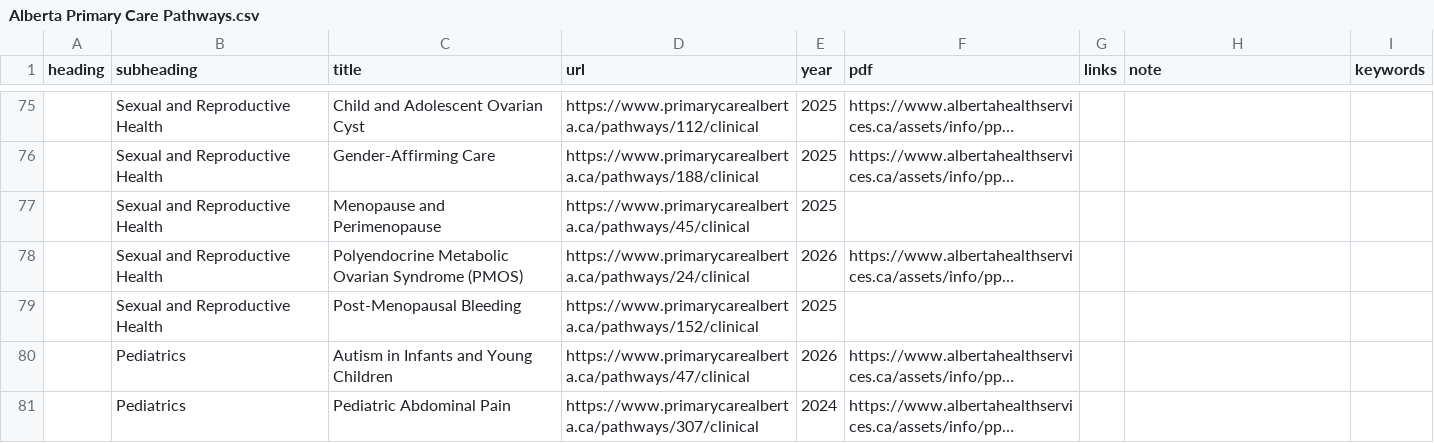
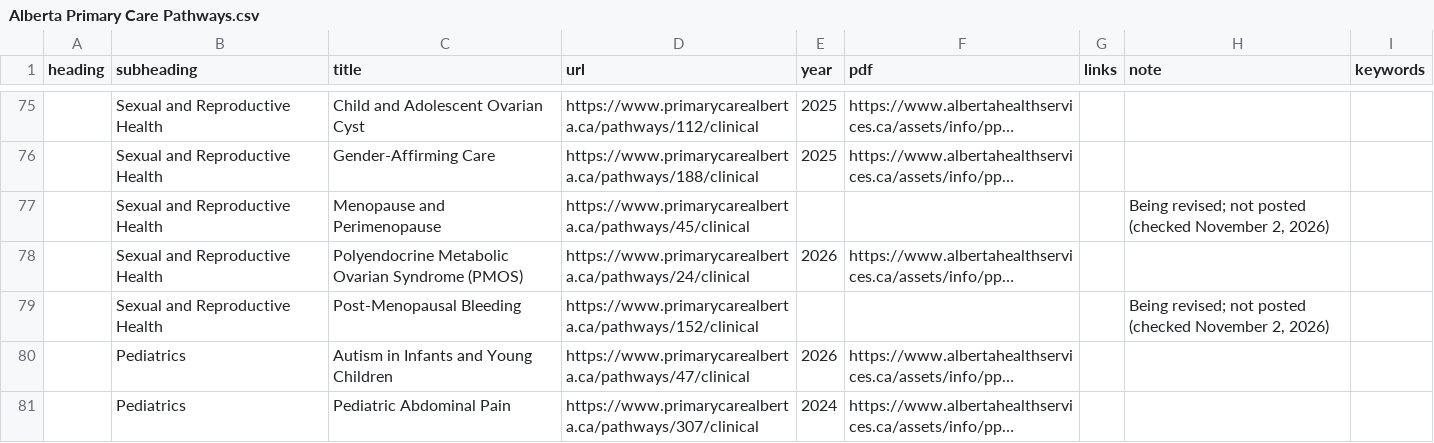
Before and after one commit to joegrafe/np-practice-resource, a CSV file: docs/1 Approaches/Alberta Primary Care Pathways.csv, drawn as a sheet; only a part is shown, gaps mark what is left out; long unchanged cells end in …; the diff names each change by its address in the sheet, - before the commit and + after, or states it on an @@ line.

```diff
--- a/docs/1 Approaches/Alberta Primary Care Pathways.csv
+++ b/docs/1 Approaches/Alberta Primary Care Pathways.csv
-E77 (year): 2025
+E77 (year): (empty)
-H77 (note): (empty)
+H77 (note): Being revised; not posted (checked November 2, 2026)
-E79 (year): 2025
+E79 (year): (empty)
-H79 (note): (empty)
+H79 (note): Being revised; not posted (checked November 2, 2026)
```
Also changed, not shown: docs/3 Conditions/Endocrine and Metabolic/Diabetes, Type 2.csv, 36 other files.
